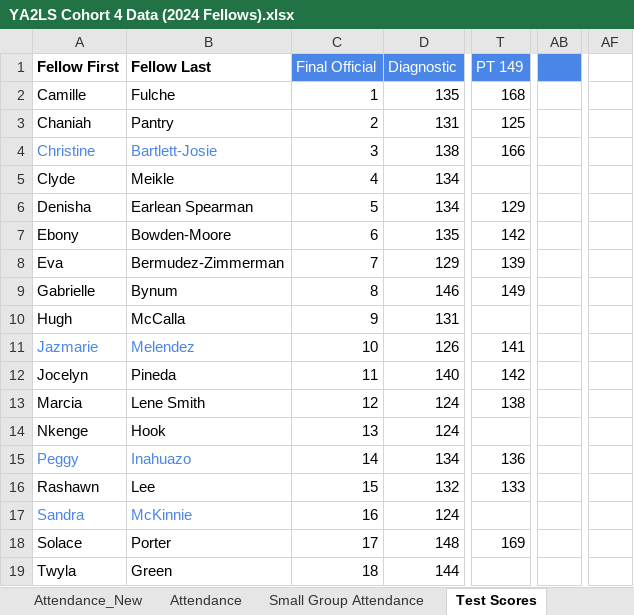
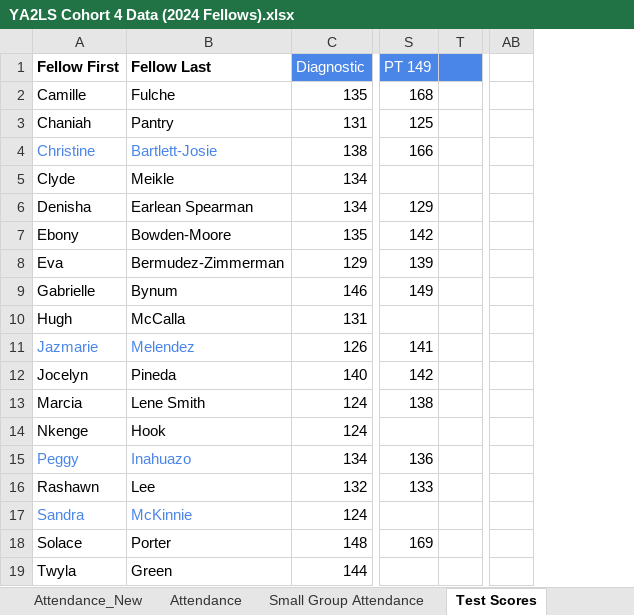
Before and after one commit to narayaprice/Access-to-Law-School-Dashboard, an Excel workbook: YA2LS Cohort 4 Data (2024 Fellows).xlsx, sheet Test Scores, drawn as a sheet; only a part is shown, gaps mark what is left out; values as stored, in another font and other column widths than the file's, no borders; removed rows and columns are numbered as before the commit, all else as after; the diff names each change by its address in the sheet, - before the commit and + after, or states it on an @@ line.

Commit message:
Add files via upload

```diff
--- a/YA2LS Cohort 4 Data (2024 Fellows).xlsx (sheet Test Scores)
+++ b/YA2LS Cohort 4 Data (2024 Fellows).xlsx (sheet Test Scores)
-column C (Final Official), rows 2-19: 1 | 2 | 3 | 4 | 5 | 6 | 7 | 8 | 9 | 10 | 11 | 12 | 13 | 14 | 15 | 16 | 17 | 18
+column T, empty
-column AF, empty
-AB1 fill: #4A86E8
+AB1 fill: none
```
Also changed, not shown: formulas that keep their value, charts or pictures.
